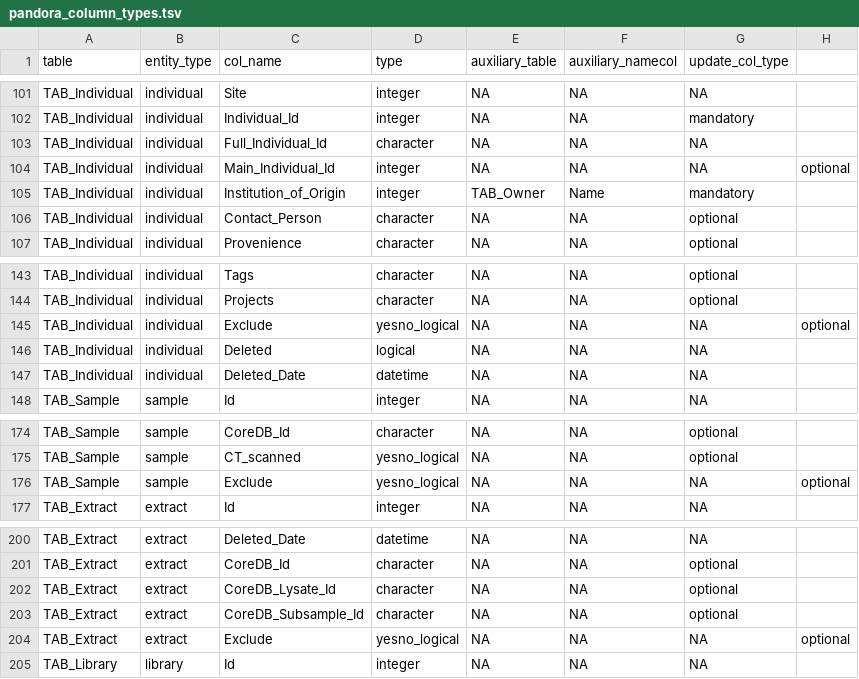
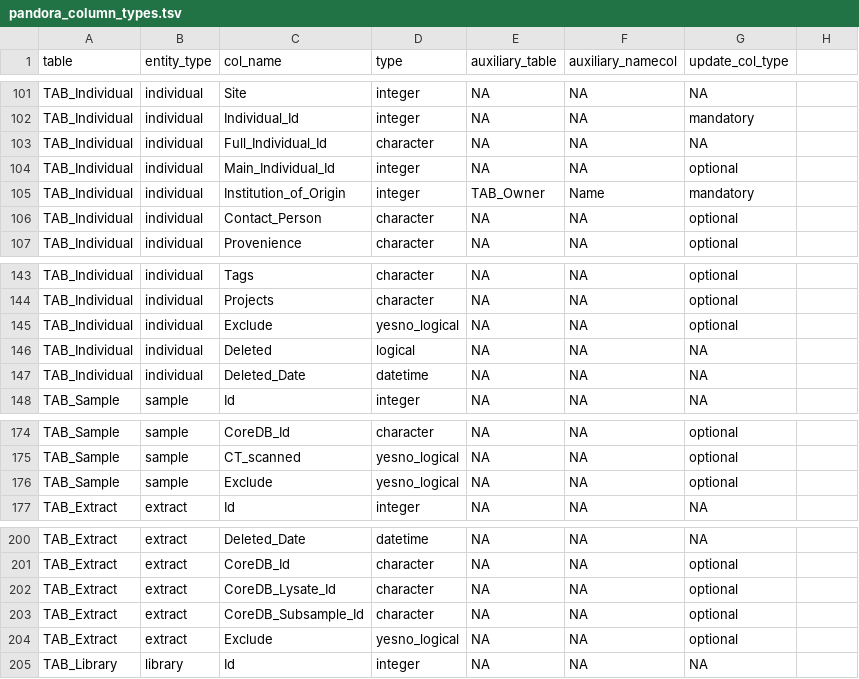
Before and after one commit to sidora-tools/sidora.core, a TSV file: data-raw/pandora_column_types.tsv, drawn as a sheet; only a part is shown, gaps mark what is left out.

Commit message:
Fix column shift caused by extra NA.

```diff
--- a/data-raw/pandora_column_types.tsv
+++ b/data-raw/pandora_column_types.tsv
@@ -103,3 +103,3 @@ TAB_Individual	individual	Individual_Id	integer	NA	NA	mandatory
 TAB_Individual	individual	Full_Individual_Id	character	NA	NA	NA
-TAB_Individual	individual	Main_Individual_Id	integer	NA	NA	NA	optional
+TAB_Individual	individual	Main_Individual_Id	integer	NA	NA	optional
 TAB_Individual	individual	Institution_of_Origin	integer	TAB_Owner	Name	mandatory
@@ -144,3 +144,3 @@ TAB_Individual	individual	Tags	character	NA	NA	optional
 TAB_Individual	individual	Projects	character	NA	NA	optional
-TAB_Individual	individual	Exclude	yesno_logical	NA	NA	NA	optional
+TAB_Individual	individual	Exclude	yesno_logical	NA	NA	optional
 TAB_Individual	individual	Deleted	logical	NA	NA	NA
@@ -175,3 +175,3 @@ TAB_Sample	sample	CoreDB_Id	character	NA	NA	optional
 TAB_Sample	sample	CT_scanned	yesno_logical	NA	NA	optional
-TAB_Sample	sample	Exclude	yesno_logical	NA	NA	NA	optional
+TAB_Sample	sample	Exclude	yesno_logical	NA	NA	optional
 TAB_Extract	extract	Id	integer	NA	NA	NA
@@ -203,3 +203,3 @@ TAB_Extract	extract	CoreDB_Lysate_Id	character	NA	NA	optional
 TAB_Extract	extract	CoreDB_Subsample_Id	character	NA	NA	optional
-TAB_Extract	extract	Exclude	yesno_logical	NA	NA	NA	optional
+TAB_Extract	extract	Exclude	yesno_logical	NA	NA	optional
 TAB_Library	library	Id	integer	NA	NA	NA
```
